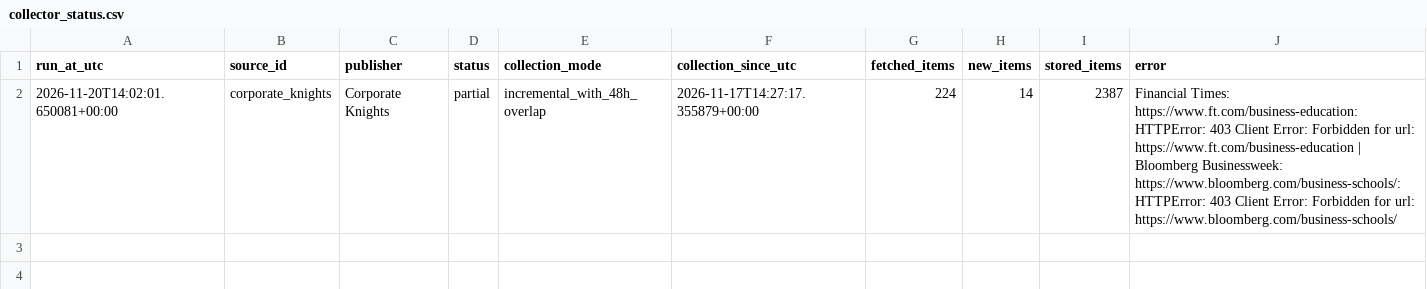
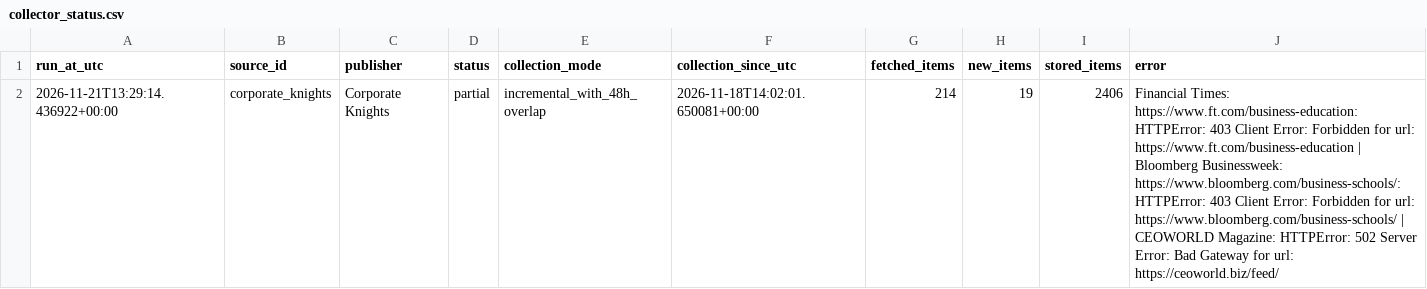
Before and after one commit to olgagaffarova/ESMT_newsflow, a CSV file: data/collector_status.csv, drawn as a sheet.

```diff
--- a/data/collector_status.csv
+++ b/data/collector_status.csv
@@ -1,2 +1,2 @@
 run_at_utc,source_id,publisher,status,collection_mode,collection_since_utc,fetched_items,new_items,stored_items,error
-2026-11-20T14:02:01.650081+00:00,corporate_knights,Corporate Knights,partial,incremental_with_48h_overlap,2026-11-17T14:27:17.355879+00:00,224,14,2387,Financial Times: https://www.ft.com/business-education: HTTPError: 403 Client Error: Forbidden for url: https://www.ft.com/business-education | Bloomberg Businessweek: https://www.bloomberg.com/business-schools/: HTTPError: 403 Client Error: Forbidden for url: https://www.bloomberg.com/business-schools/
+2026-11-21T13:29:14.436922+00:00,corporate_knights,Corporate Knights,partial,incremental_with_48h_overlap,2026-11-18T14:02:01.650081+00:00,214,19,2406,Financial Times: https://www.ft.com/business-education: HTTPError: 403 Client Error: Forbidden for url: https://www.ft.com/business-education | Bloomberg Businessweek: https://www.bloomberg.com/business-schools/: HTTPError: 403 Client Error: Forbidden for url: https://www.bloomberg.com/business-schools/ | CEOWORLD Magazine: HTTPError: 502 Server Error: Bad Gateway for url: https://ceoworld.biz/feed/
```
Also changed, not shown: 2 other files.
